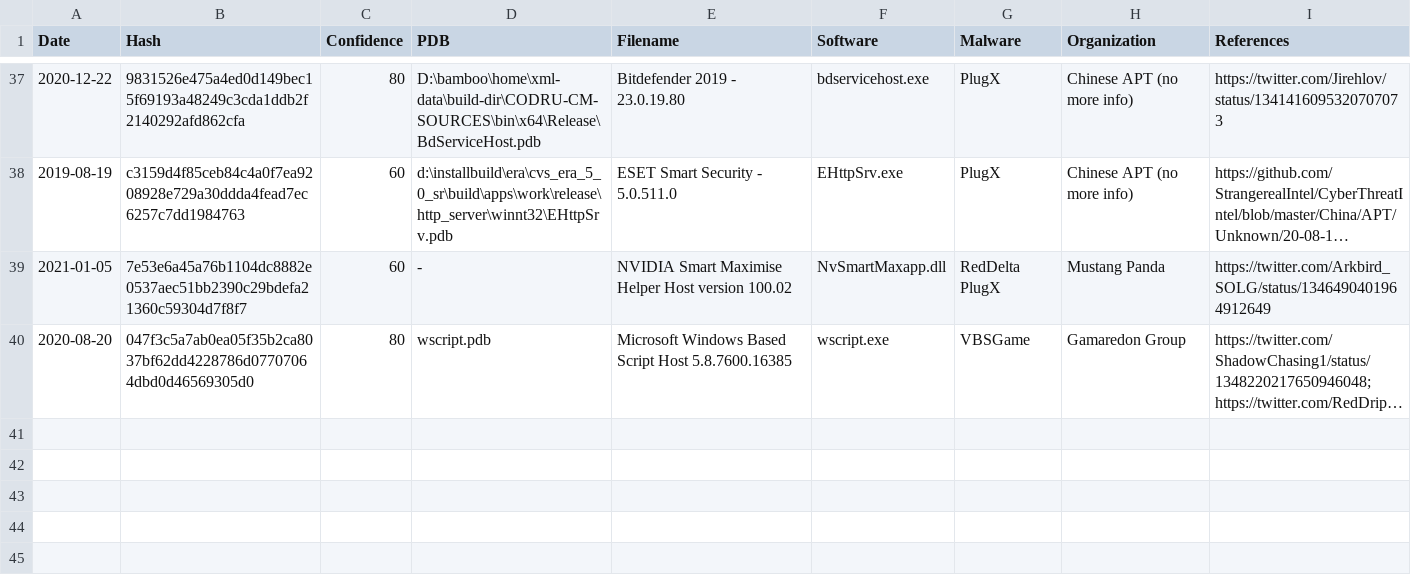
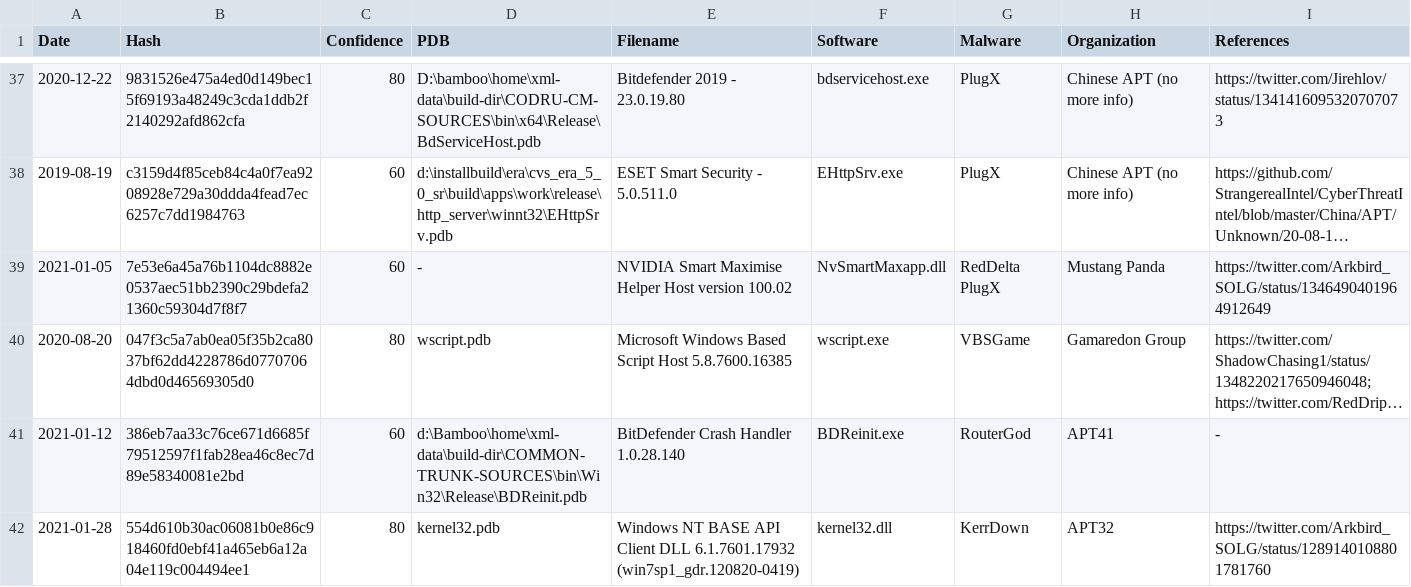
Before and after one commit to StrangerealIntel/DeltaFlare, a CSV file: CSV/DeltaFlare.csv, drawn as a sheet; only a part is shown, gaps mark what is left out; long unchanged cells end in …; the diff names each change by its address in the sheet, - before the commit and + after, or states it on an @@ line.

Commit message:
Update DeltaFlare.csv

```diff
--- a/CSV/DeltaFlare.csv
+++ b/CSV/DeltaFlare.csv
+row 41: 2021-01-12 | 386eb7aa33c76ce671d6685f79512597f1fab28ea46c8ec7d89e58340081e2bd | 60 | d:\Bamboo\home\xml-data\build-dir\COMMON-TRUNK-SOURCES\bin\Win32\Release\BDReinit.pdb | BitDefender Crash Handler 1.0.28.140 | BDReinit.exe | RouterGod | APT41 | -
+row 42: 2021-01-28 | 554d610b30ac06081b0e86c918460fd0ebf41a465eb6a12a04e119c004494ee1 | 80 | kernel32.pdb | Windows NT BASE API Client DLL 6.1.7601.17932 (win7sp1_gdr.120820-0419) | kernel32.dll | KerrDown | APT32 | https://twitter.com/Arkbird_SOLG/status/1289140108801781760
```
